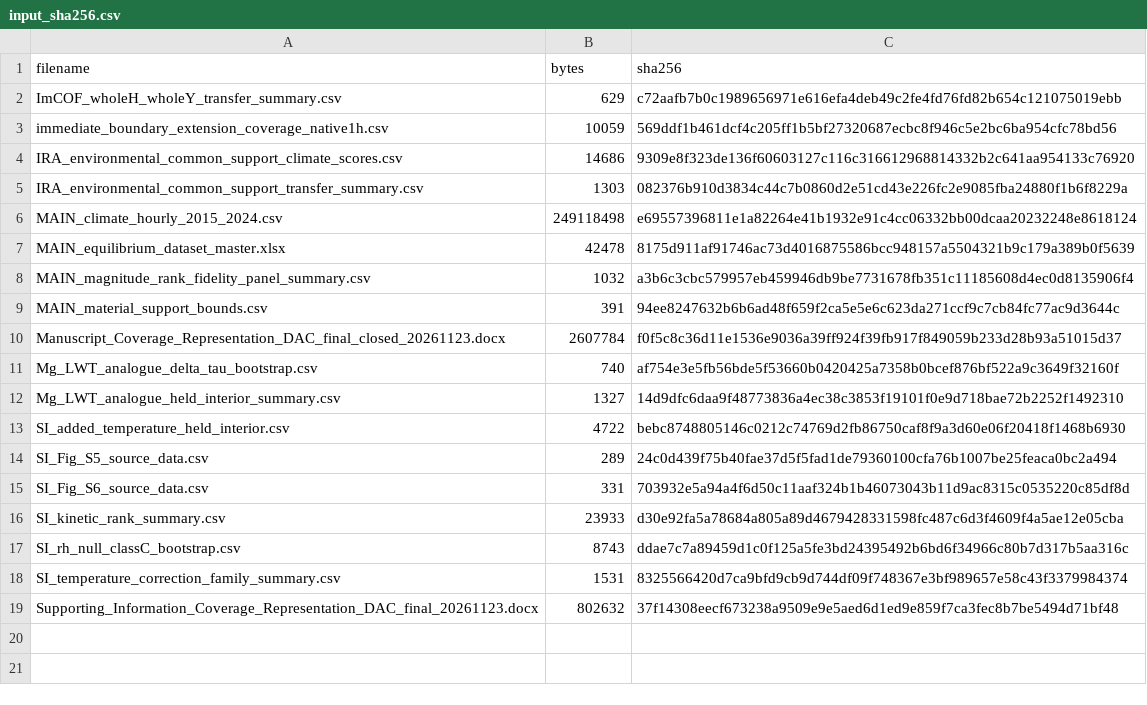
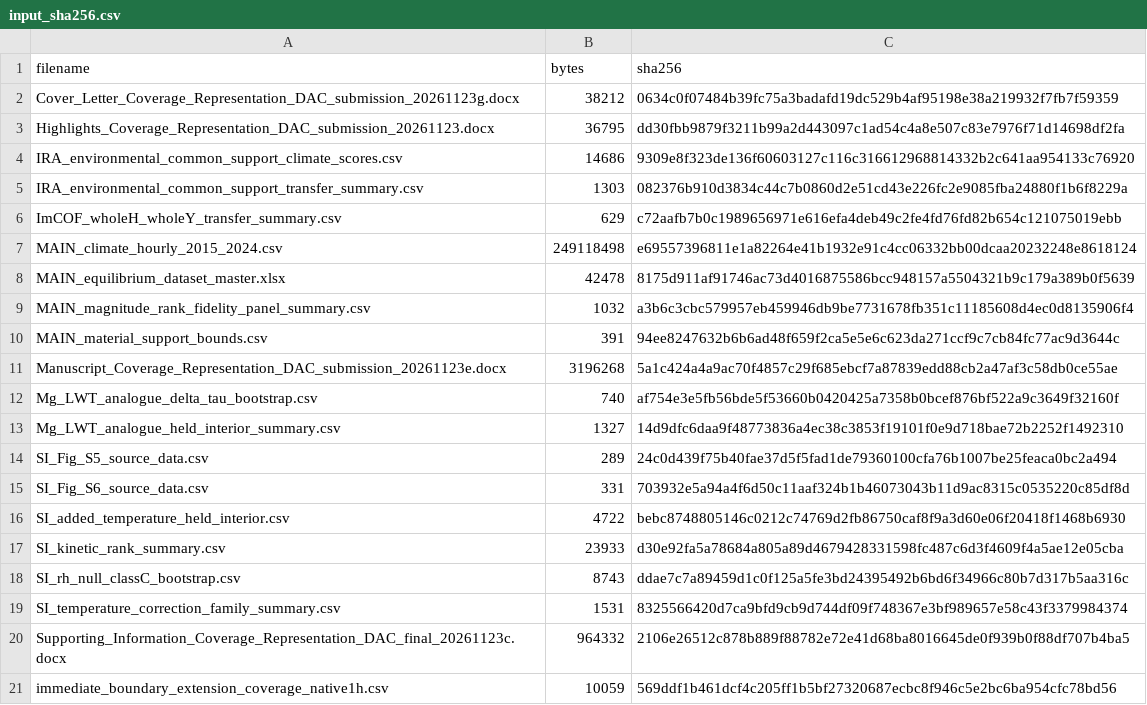
Before and after one commit to jindudkjy/DAC-coverage-representation, a CSV file: validation/input_sha256.csv, drawn as a sheet.

```diff
--- a/validation/input_sha256.csv
+++ b/validation/input_sha256.csv
@@ -1,6 +1,7 @@
 "filename","bytes","sha256"
-"ImCOF_wholeH_wholeY_transfer_summary.csv","629","c72aafb7b0c1989656971e616efa4deb49c2fe4fd76fd82b654c121075019ebb"
-"immediate_boundary_extension_coverage_native1h.csv","10059","569ddf1b461dcf4c205ff1b5bf27320687ecbc8f946c5e2bc6ba954cfc78bd56"
+"Cover_Letter_Coverage_Representation_DAC_submission_20261123g.docx","38212","0634c0f07484b39fc75a3badafd19dc529b4af95198e38a219932f7fb7f59359"
+"Highlights_Coverage_Representation_DAC_submission_20261123.docx","36795","dd30fbb9879f3211b99a2d443097c1ad54c4a8e507c83e7976f71d14698df2fa"
 "IRA_environmental_common_support_climate_scores.csv","14686","9309e8f323de136f60603127c116c316612968814332b2c641aa954133c76920"
 "IRA_environmental_common_support_transfer_summary.csv","1303","082376b910d3834c44c7b0860d2e51cd43e226fc2e9085fba24880f1b6f8229a"
+"ImCOF_wholeH_wholeY_transfer_summary.csv","629","c72aafb7b0c1989656971e616efa4deb49c2fe4fd76fd82b654c121075019ebb"
 "MAIN_climate_hourly_2015_2024.csv","249118498","e69557396811e1a82264e41b1932e91c4cc06332bb00dcaa20232248e8618124"
@@ -9,8 +10,8 @@
 "MAIN_material_support_bounds.csv","391","94ee8247632b6b6ad48f659f2ca5e5e6c623da271ccf9c7cb84fc77ac9d3644c"
-"Manuscript_Coverage_Representation_DAC_final_closed_20261123.docx","2607784","f0f5c8c36d11e1536e9036a39ff924f39fb917f849059b233d28b93a51015d37"
+"Manuscript_Coverage_Representation_DAC_submission_20261123e.docx","3196268","5a1c424a4a9ac70f4857c29f685ebcf7a87839edd88cb2a47af3c58db0ce55ae"
 "Mg_LWT_analogue_delta_tau_bootstrap.csv","740","af754e3e5fb56bde5f53660b0420425a7358b0bcef876bf522a9c3649f32160f"
 "Mg_LWT_analogue_held_interior_summary.csv","1327","14d9dfc6daa9f48773836a4ec38c3853f19101f0e9d718bae72b2252f1492310"
-"SI_added_temperature_held_interior.csv","4722","bebc8748805146c0212c74769d2fb86750caf8f9a3d60e06f20418f1468b6930"
 "SI_Fig_S5_source_data.csv","289","24c0d439f75b40fae37d5f5fad1de79360100cfa76b1007be25feaca0bc2a494"
 "SI_Fig_S6_source_data.csv","331","703932e5a94a4f6d50c11aaf324b1b46073043b11d9ac8315c0535220c85df8d"
+"SI_added_temperature_held_interior.csv","4722","bebc8748805146c0212c74769d2fb86750caf8f9a3d60e06f20418f1468b6930"
 "SI_kinetic_rank_summary.csv","23933","d30e92fa5a78684a805a89d4679428331598fc487c6d3f4609f4a5ae12e05cba"
@@ -18,2 +19,3 @@
 "SI_temperature_correction_family_summary.csv","1531","8325566420d7ca9bfd9cb9d744df09f748367e3bf989657e58c43f3379984374"
-"Supporting_Information_Coverage_Representation_DAC_final_20261123.docx","802632","37f14308eecf673238a9509e9e5aed6d1ed9e859f7ca3fec8b7be5494d71bf48"
+"Supporting_Information_Coverage_Representation_DAC_final_20261123c.docx","964332","2106e26512c878b889f88782e72e41d68ba8016645de0f939b0f88df707b4ba5"
+"immediate_boundary_extension_coverage_native1h.csv","10059","569ddf1b461dcf4c205ff1b5bf27320687ecbc8f946c5e2bc6ba954cfc78bd56"
```
Also changed, not shown: config/data_manifest.csv, release_file_manifest.csv, 54 other files.
